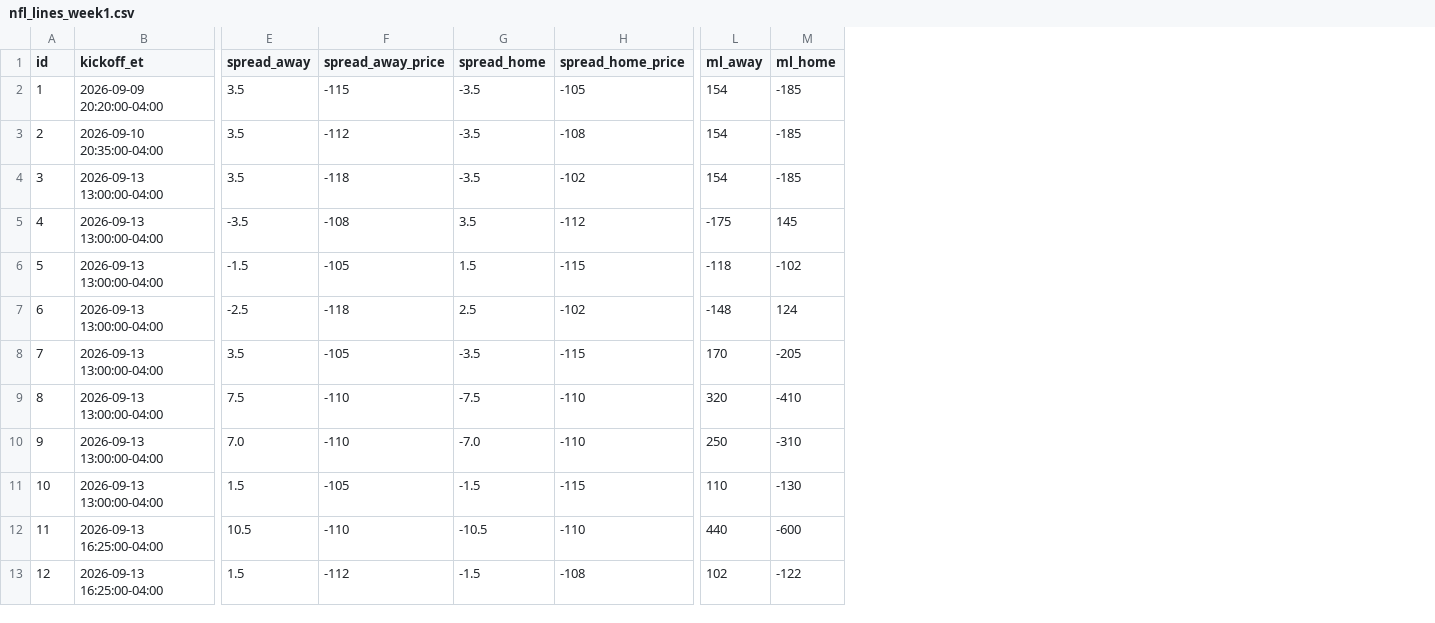
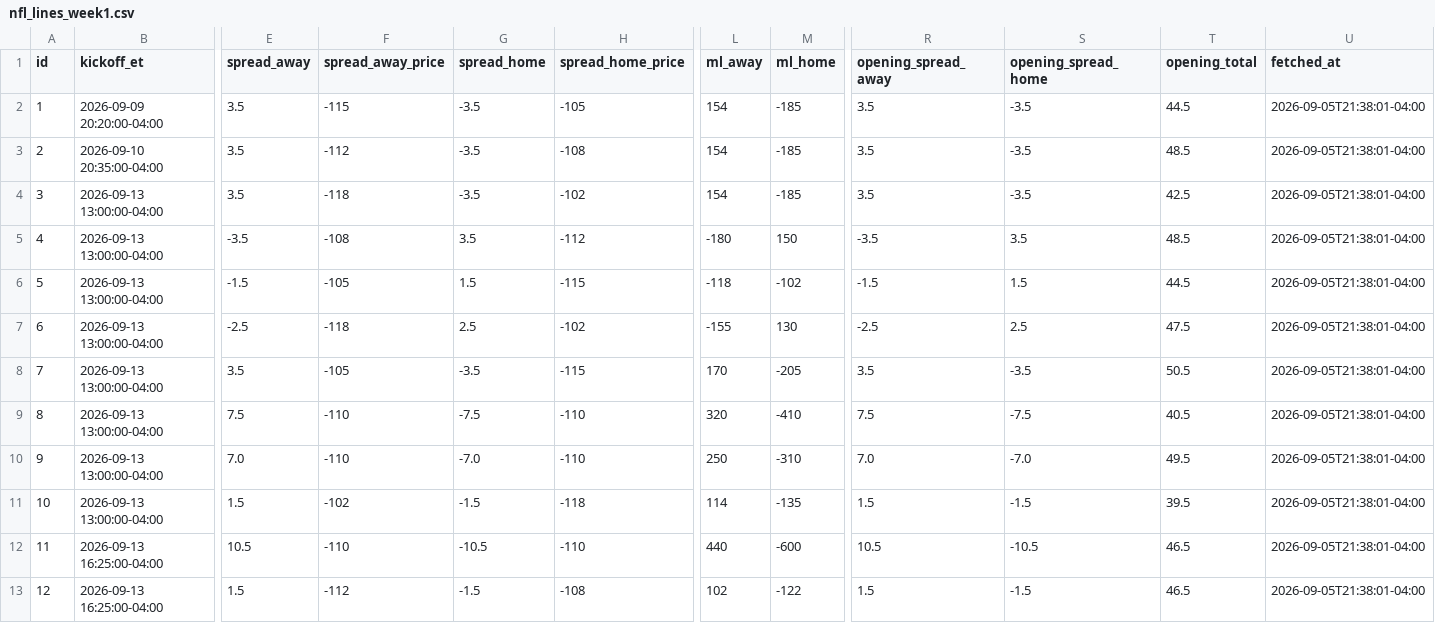
Before and after one commit to jolsufka/nfl_spread_league, a CSV file: nfl-pickem/public/lines/nfl_lines_week1.csv, drawn as a sheet; only a part is shown, gaps mark what is left out; the diff names each change by its address in the sheet, - before the commit and + after, or states it on an @@ line.

```diff
--- a/nfl-pickem/public/lines/nfl_lines_week1.csv
+++ b/nfl-pickem/public/lines/nfl_lines_week1.csv
+column R (opening_spread_away), rows 2-13: 3.5 | 3.5 | 3.5 | -3.5 | -1.5 | -2.5 | 3.5 | 7.5 | 7.0 | 1.5 | 10.5 | 1.5
+column S (opening_spread_home), rows 2-13: -3.5 | -3.5 | -3.5 | 3.5 | 1.5 | 2.5 | -3.5 | -7.5 | -7.0 | -1.5 | -10.5 | -1.5
+column T (opening_total), rows 2-13: 44.5 | 48.5 | 42.5 | 48.5 | 44.5 | 47.5 | 50.5 | 40.5 | 49.5 | 39.5 | 46.5 | 46.5
+column U (fetched_at), rows 2-13: all 2026-09-05T21:38:01-04:00
-L5 (ml_away): -175
+L5 (ml_away): -180
-M5 (ml_home): 145
+M5 (ml_home): 150
-L7 (ml_away): -148
+L7 (ml_away): -155
-M7 (ml_home): 124
+M7 (ml_home): 130
-F11 (spread_away_price): -105
+F11 (spread_away_price): -102
-H11 (spread_home_price): -115
+H11 (spread_home_price): -118
-L11 (ml_away): 110
+L11 (ml_away): 114
-M11 (ml_home): -130
+M11 (ml_home): -135
```
Also changed, not shown: 8 other files.
